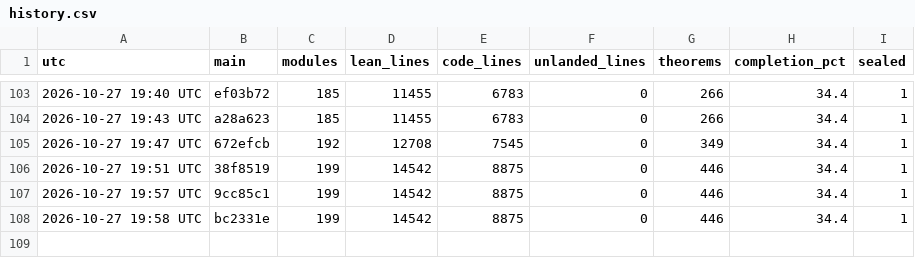
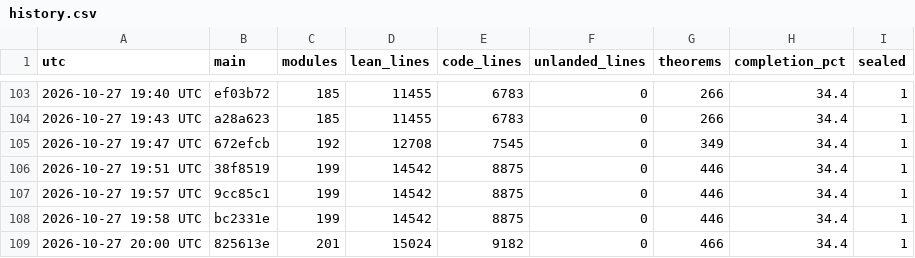
Before and after one commit to aravindkarthigeyan/KAM-dev, a CSV file: docs/campaign/history.csv, drawn as a sheet; only a part is shown, gaps mark what is left out; the diff names each change by its address in the sheet, - before the commit and + after, or states it on an @@ line.

```diff
--- a/docs/campaign/history.csv
+++ b/docs/campaign/history.csv
+row 109: 2026-10-27 20:00 UTC | 825613e | 201 | 15024 | 9182 | 0 | 466 | 34.4 | 1
```
Also changed, not shown: 1 other file.
